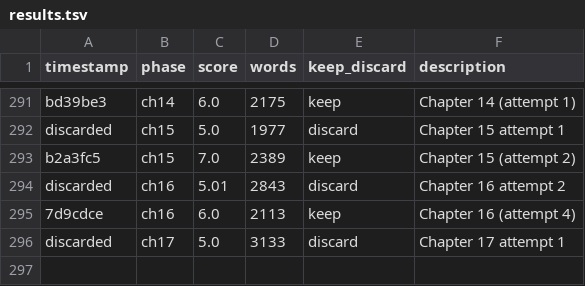
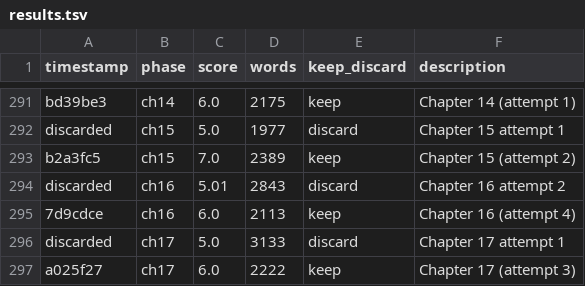
Before and after one commit to ducduy2612/autonovel, a TSV file: results.tsv, drawn as a sheet; only a part is shown, gaps mark what is left out; the diff names each change by its address in the sheet, - before the commit and + after, or states it on an @@ line.

```diff
--- a/results.tsv
+++ b/results.tsv
+row 297: a025f27 | ch17 | 6.0 | 2222 | keep | Chapter 17 (attempt 3)
```
Also changed, not shown: 6 other files.
